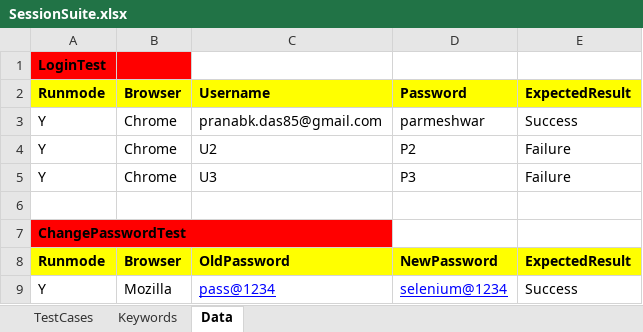
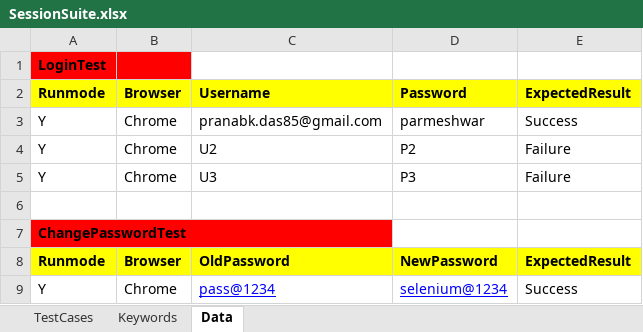
Before and after one commit to pranabkdas85/DemoRepo, an Excel workbook: Module21Hybridframework/data/SessionSuite.xlsx, sheet Data, drawn as a sheet; values as stored, in another font and other column widths than the file's, no borders; the diff names each change by its address in the sheet, - before the commit and + after, or states it on an @@ line.

Commit message:
updated

```diff
--- a/Module21Hybridframework/data/SessionSuite.xlsx (sheet Data)
+++ b/Module21Hybridframework/data/SessionSuite.xlsx (sheet Data)
-B9: Mozilla
+B9: Chrome
```
Also changed, not shown: sheet TestCases.
